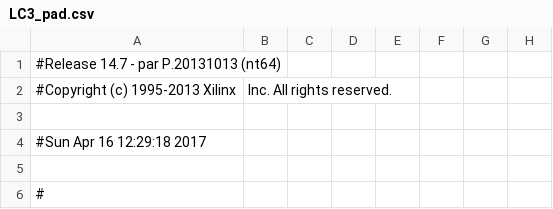
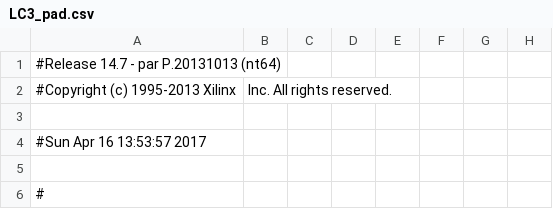
Before and after one commit to Ubpa/BCI_FPGA, a CSV file: LC3/LC3_pad.csv, drawn as a sheet; only a part is shown; the diff names each change by its address in the sheet, - before the commit and + after, or states it on an @@ line.

```diff
--- a/LC3/LC3_pad.csv
+++ b/LC3/LC3_pad.csv
-A4: #Sun Apr 16 12:29:18 2017
+A4: #Sun Apr 16 13:53:57 2017
```
Also changed, not shown: 45 other files.
